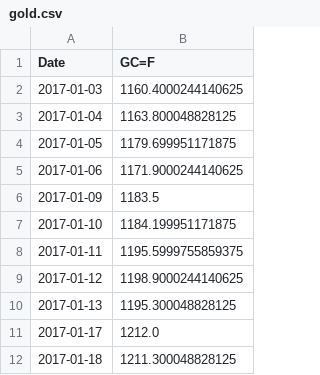
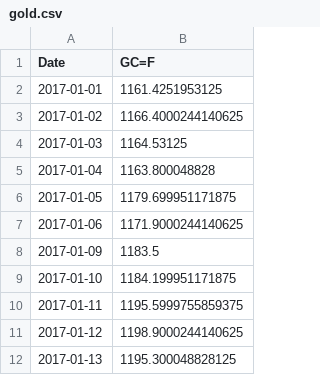
Before and after one commit to SMatti2/cryptoCapstone, a CSV file: data/raw/gold.csv, drawn as a sheet; only a part is shown; the shorter side is filled out with more unchanged rows.

Commit message:
update the gold values

```diff
--- a/data/raw/gold.csv
+++ b/data/raw/gold.csv
@@ -1,4 +1,6 @@
 Date,GC=F
-2017-01-03,1160.4000244140625
-2017-01-04,1163.800048828125
+2017-01-01,1161.4251953125
+2017-01-02,1166.4000244140625
+2017-01-03,1164.53125
+2017-01-04,1163.800048828
 2017-01-05,1179.699951171875
```
